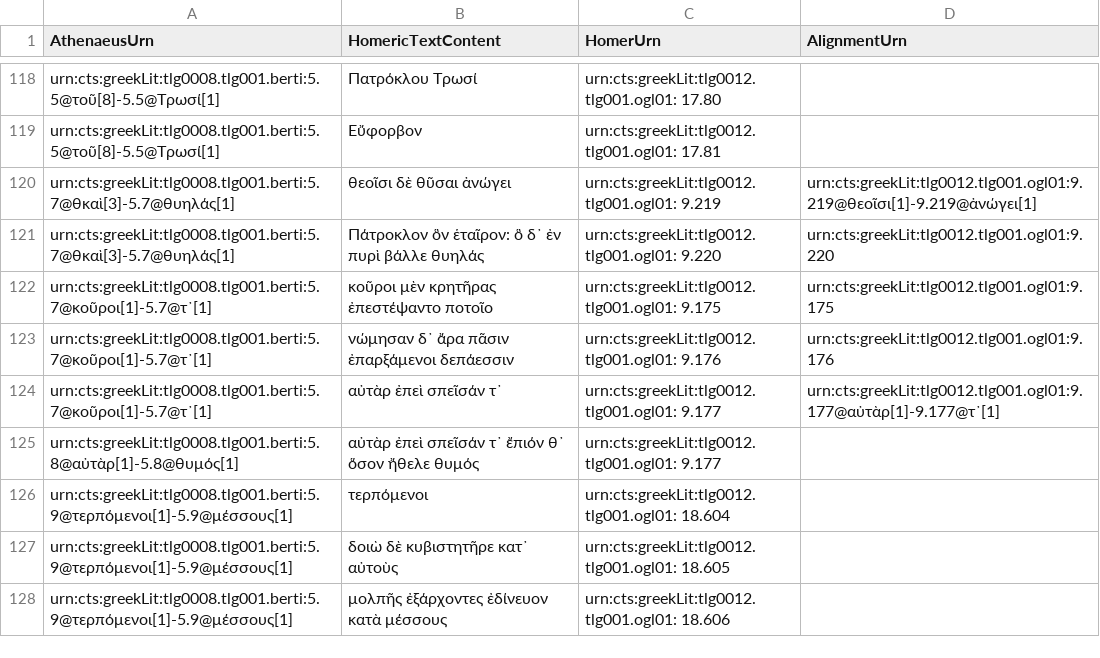
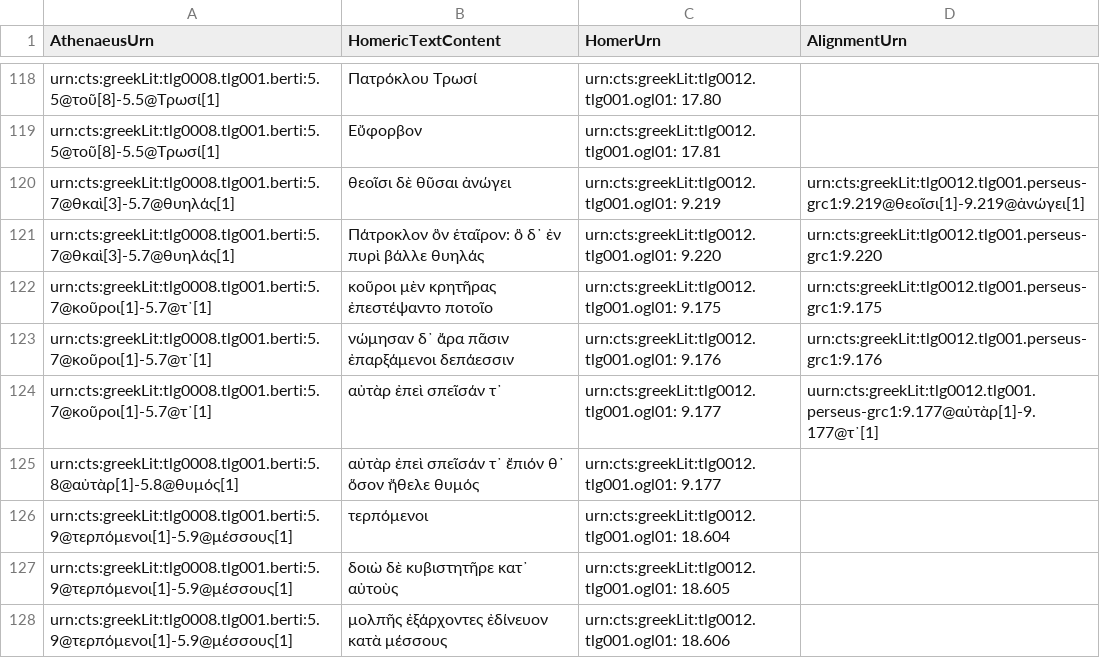
Before and after one commit to DigitalAthenaeus/homeric-reuse, a CSV file: tabular-data/htr.csv, drawn as a sheet; only a part is shown, gaps mark what is left out.

Commit message:
Update htr.csv

```diff
--- a/tabular-data/htr.csv
+++ b/tabular-data/htr.csv
@@ -119,7 +119,7 @@
 "urn:cts:greekLit:tlg0008.tlg001.berti:5.5@τοῦ[8]-5.5@Τρωσί[1]", "Εὔφορβον", "urn:cts:greekLit:tlg0012.tlg001.ogl01: 17.81",""
-"urn:cts:greekLit:tlg0008.tlg001.berti:5.7@θκαὶ[3]-5.7@θυηλάς[1]", "θεοῖσι δὲ θῦσαι ἀνώγει", "urn:cts:greekLit:tlg0012.tlg001.ogl01: 9.219","urn:cts:greekLit:tlg0012.tlg001.ogl01:9.219@θεοῖσι[1]-9.219@ἀνώγει[1]"
-"urn:cts:greekLit:tlg0008.tlg001.berti:5.7@θκαὶ[3]-5.7@θυηλάς[1]", "Πάτροκλον ὃν ἑταῖρον: ὃ δ᾽ ἐν πυρὶ βάλλε θυηλάς", "urn:cts:greekLit:tlg0012.tlg001.ogl01: 9.220","urn:cts:greekLit:tlg0012.tlg001.ogl01:9.220"
-"urn:cts:greekLit:tlg0008.tlg001.berti:5.7@κοῦροι[1]-5.7@τ᾽[1]", "κοῦροι μὲν κρητῆρας ἐπεστέψαντο ποτοῖο", "urn:cts:greekLit:tlg0012.tlg001.ogl01: 9.175","urn:cts:greekLit:tlg0012.tlg001.ogl01:9.175"
-"urn:cts:greekLit:tlg0008.tlg001.berti:5.7@κοῦροι[1]-5.7@τ᾽[1]", "νώμησαν δ᾽ ἄρα πᾶσιν ἐπαρξάμενοι δεπάεσσιν", "urn:cts:greekLit:tlg0012.tlg001.ogl01: 9.176","urn:cts:greekLit:tlg0012.tlg001.ogl01:9.176"
-"urn:cts:greekLit:tlg0008.tlg001.berti:5.7@κοῦροι[1]-5.7@τ᾽[1]", "αὐτὰρ ἐπεὶ σπεῖσάν τ᾽", "urn:cts:greekLit:tlg0012.tlg001.ogl01: 9.177","urn:cts:greekLit:tlg0012.tlg001.ogl01:9.177@αὐτὰρ[1]-9.177@τ᾽[1]"
+"urn:cts:greekLit:tlg0008.tlg001.berti:5.7@θκαὶ[3]-5.7@θυηλάς[1]", "θεοῖσι δὲ θῦσαι ἀνώγει", "urn:cts:greekLit:tlg0012.tlg001.ogl01: 9.219","urn:cts:greekLit:tlg0012.tlg001.perseus-grc1:9.219@θεοῖσι[1]-9.219@ἀνώγει[1]"
+"urn:cts:greekLit:tlg0008.tlg001.berti:5.7@θκαὶ[3]-5.7@θυηλάς[1]", "Πάτροκλον ὃν ἑταῖρον: ὃ δ᾽ ἐν πυρὶ βάλλε θυηλάς", "urn:cts:greekLit:tlg0012.tlg001.ogl01: 9.220","urn:cts:greekLit:tlg0012.tlg001.perseus-grc1:9.220"
+"urn:cts:greekLit:tlg0008.tlg001.berti:5.7@κοῦροι[1]-5.7@τ᾽[1]", "κοῦροι μὲν κρητῆρας ἐπεστέψαντο ποτοῖο", "urn:cts:greekLit:tlg0012.tlg001.ogl01: 9.175","urn:cts:greekLit:tlg0012.tlg001.perseus-grc1:9.175"
+"urn:cts:greekLit:tlg0008.tlg001.berti:5.7@κοῦροι[1]-5.7@τ᾽[1]", "νώμησαν δ᾽ ἄρα πᾶσιν ἐπαρξάμενοι δεπάεσσιν", "urn:cts:greekLit:tlg0012.tlg001.ogl01: 9.176","urn:cts:greekLit:tlg0012.tlg001.perseus-grc1:9.176"
+"urn:cts:greekLit:tlg0008.tlg001.berti:5.7@κοῦροι[1]-5.7@τ᾽[1]", "αὐτὰρ ἐπεὶ σπεῖσάν τ᾽", "urn:cts:greekLit:tlg0012.tlg001.ogl01: 9.177","uurn:cts:greekLit:tlg0012.tlg001.perseus-grc1:9.177@αὐτὰρ[1]-9.177@τ᾽[1]"
 "urn:cts:greekLit:tlg0008.tlg001.berti:5.8@αὐτὰρ[1]-5.8@θυμός[1]", "αὐτὰρ ἐπεὶ σπεῖσάν τ᾽ ἔπιόν θ᾽ ὅσον ἤθελε θυμός", "urn:cts:greekLit:tlg0012.tlg001.ogl01: 9.177",""
```
